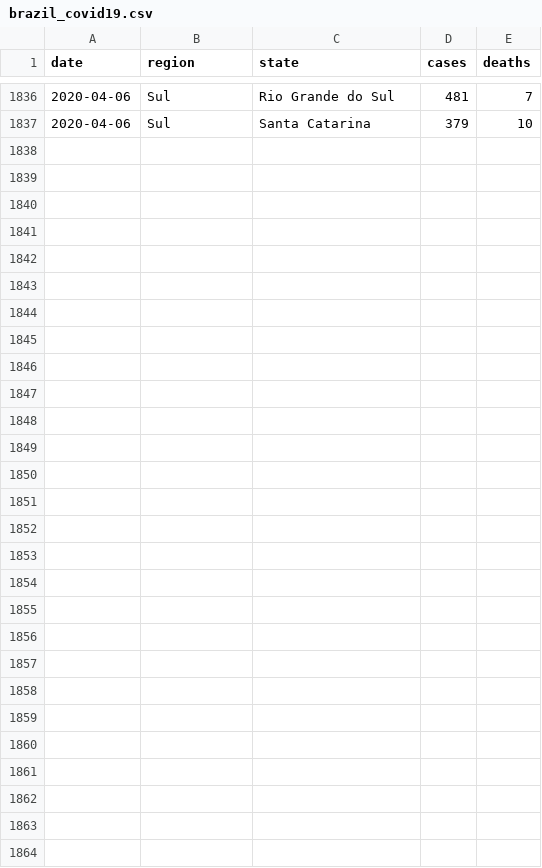
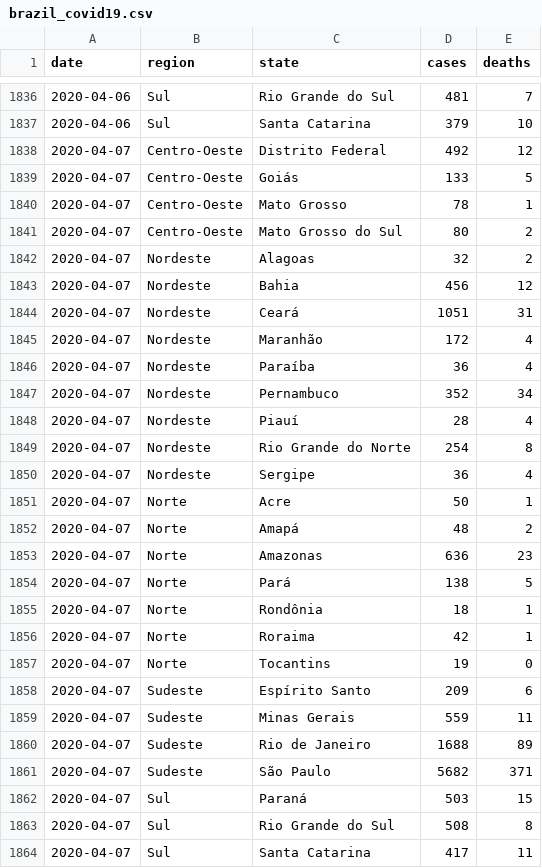
Before and after one commit to niltontac/EspAnalise-EngDados, a CSV file: data/covid19_brazil_data/brazil_covid19.csv, drawn as a sheet; only a part is shown, gaps mark what is left out.

Commit message:
Add files via upload

```diff
--- a/data/covid19_brazil_data/brazil_covid19.csv
+++ b/data/covid19_brazil_data/brazil_covid19.csv
@@ -1837 +1837,28 @@ date,region,state,cases,deaths
 2020-04-06,Sul,Santa Catarina,379,10
+2020-04-07,Centro-Oeste,Distrito Federal,492,12
+2020-04-07,Centro-Oeste,Goiás,133,5
+2020-04-07,Centro-Oeste,Mato Grosso,78,1
+2020-04-07,Centro-Oeste,Mato Grosso do Sul,80,2
+2020-04-07,Nordeste,Alagoas,32,2
+2020-04-07,Nordeste,Bahia,456,12
+2020-04-07,Nordeste,Ceará,1051,31
+2020-04-07,Nordeste,Maranhão,172,4
+2020-04-07,Nordeste,Paraíba,36,4
+2020-04-07,Nordeste,Pernambuco,352,34
+2020-04-07,Nordeste,Piauí,28,4
+2020-04-07,Nordeste,Rio Grande do Norte,254,8
+2020-04-07,Nordeste,Sergipe,36,4
+2020-04-07,Norte,Acre,50,1
+2020-04-07,Norte,Amapá,48,2
+2020-04-07,Norte,Amazonas,636,23
+2020-04-07,Norte,Pará,138,5
+2020-04-07,Norte,Rondônia,18,1
+2020-04-07,Norte,Roraima,42,1
+2020-04-07,Norte,Tocantins,19,0
+2020-04-07,Sudeste,Espírito Santo,209,6
+2020-04-07,Sudeste,Minas Gerais,559,11
+2020-04-07,Sudeste,Rio de Janeiro,1688,89
+2020-04-07,Sudeste,São Paulo,5682,371
+2020-04-07,Sul,Paraná,503,15
+2020-04-07,Sul,Rio Grande do Sul,508,8
+2020-04-07,Sul,Santa Catarina,417,11
```
